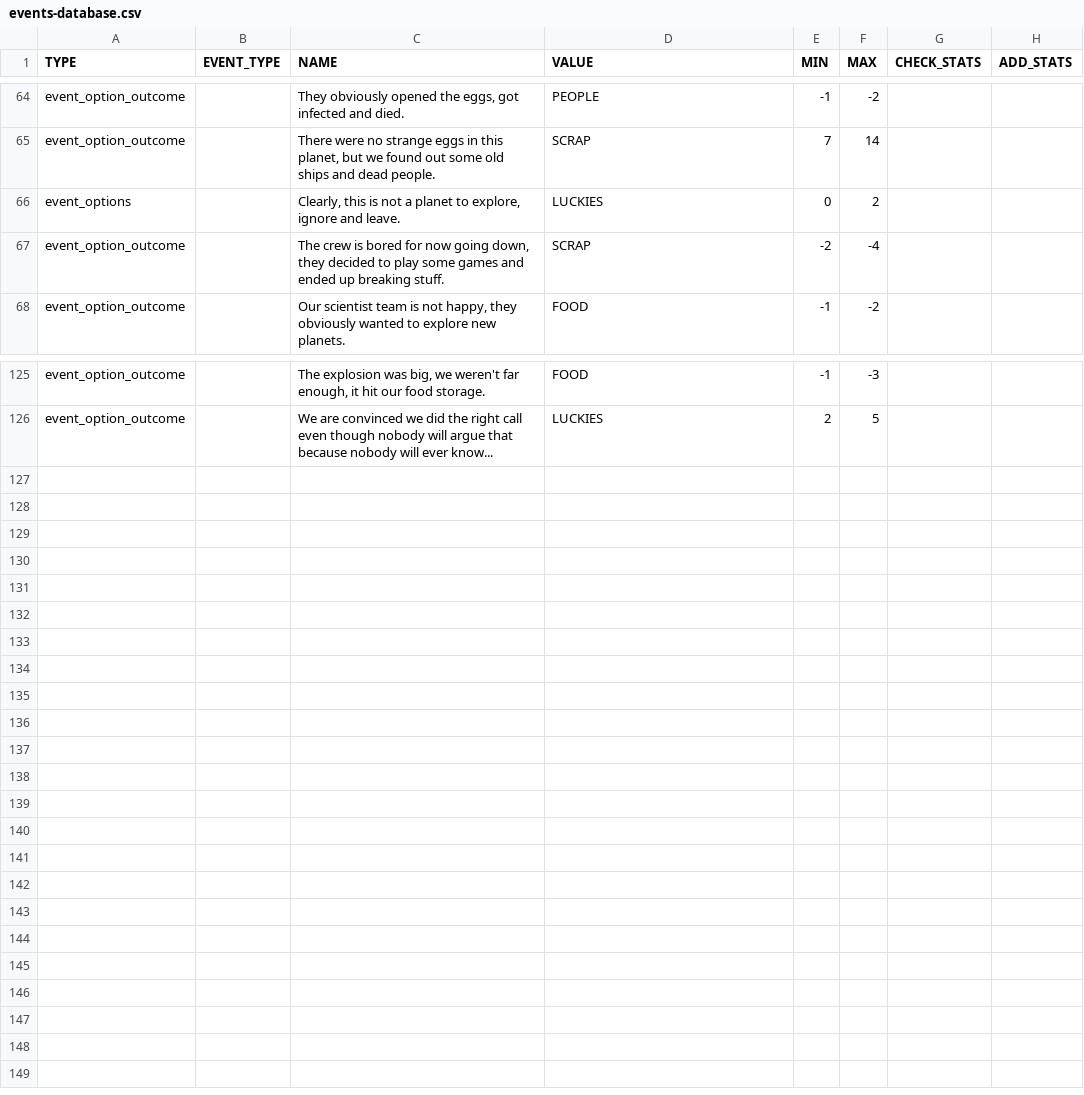
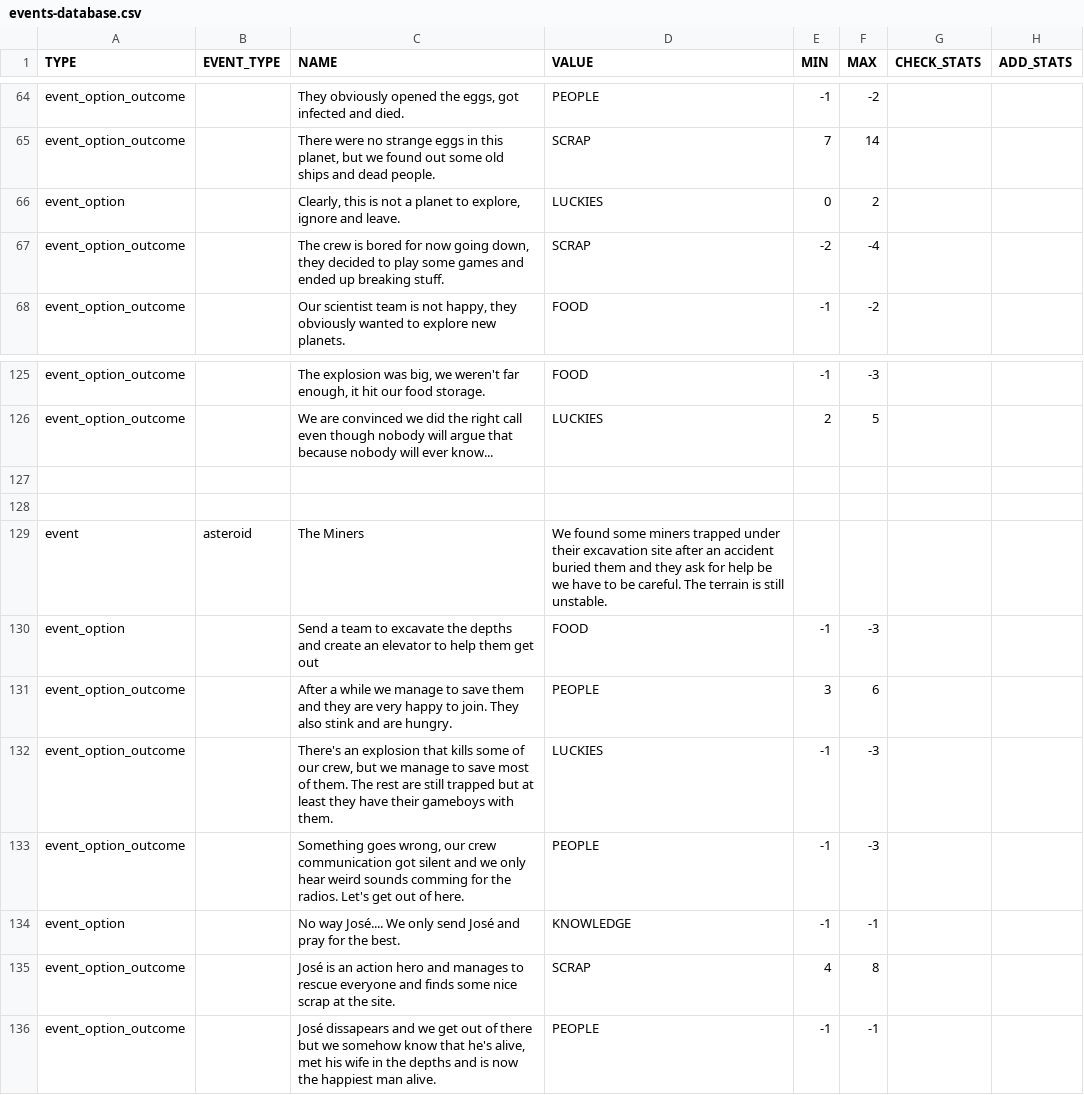
Before and after one commit to acoppes/gbjams, a CSV file: gbjam13/Assets/StreamingAssets/events-database.csv, drawn as a sheet; only a part is shown, gaps mark what is left out.

```diff
--- a/gbjam13/Assets/StreamingAssets/events-database.csv
+++ b/gbjam13/Assets/StreamingAssets/events-database.csv
@@ -65,3 +65,3 @@ event_option_outcome,,"They obviously opened the eggs, got infected and died.",P
 event_option_outcome,,"There were no strange eggs in this planet, but we found out some old ships and dead people.",SCRAP,7,14,,
-event_options,,"Clearly, this is not a planet to explore, ignore and leave.",LUCKIES,0,2,,
+event_option,,"Clearly, this is not a planet to explore, ignore and leave.",LUCKIES,0,2,,
 event_option_outcome,,"The crew is bored for now going down, they decided to play some games and ended up breaking stuff.",SCRAP,-2,-4,,
@@ -126 +126,11 @@ event_option_outcome,,"The explosion was big, we weren't far enough, it hit our
 event_option_outcome,,We are convinced we did the right call even though nobody will argue that because nobody will ever know...,LUCKIES,2,5,,
+,,,,,,,
+,,,,,,,
+event,asteroid,The Miners,We found some miners trapped under their excavation site after an accident buried them and they ask for help be we have to be careful. The terrain is still unstable.,,,,
+event_option,,Send a team to excavate the depths and create an elevator to help them get out,FOOD,-1,-3,,
+event_option_outcome,,After a while we manage to save them and they are very happy to join. They also stink and are hungry.,PEOPLE,3,6,,
+event_option_outcome,,"There's an explosion that kills some of our crew, but we manage to save most of them. The rest are still trapped but at least they have their gameboys with them.",LUCKIES,-1,-3,,
+event_option_outcome,,"Something goes wrong, our crew communication got silent and we only hear weird sounds comming for the radios. Let's get out of here.",PEOPLE,-1,-3,,
+event_option,,No way José.... We only send José and pray for the best.,KNOWLEDGE,-1,-1,,
+event_option_outcome,,José is an action hero and manages to rescue everyone and finds some nice scrap at the site.,SCRAP,4,8,,
+event_option_outcome,,"José dissapears and we get out of there but we somehow know that he's alive, met his wife in the depths and is now the happiest man alive.",PEOPLE,-1,-1,,
```
Also changed, not shown: 1 other file.
